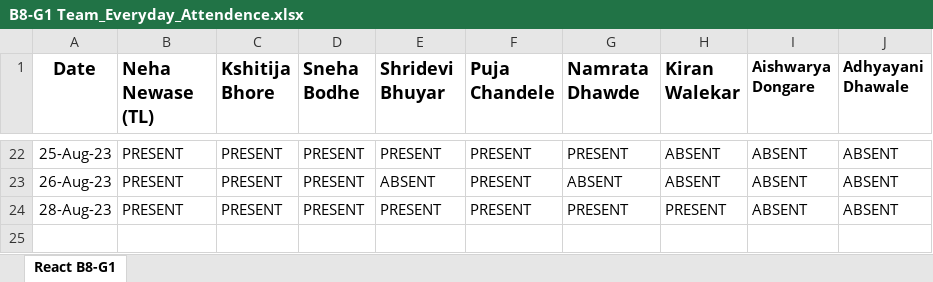
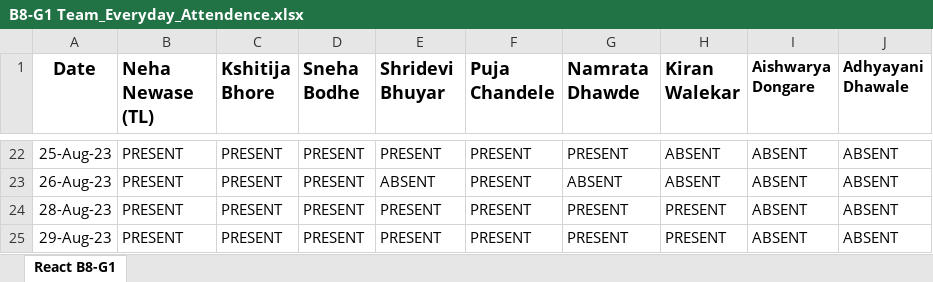
Before and after one commit to NehaNewase/JSLearning, an Excel workbook: B8-G1 Team_Everyday_Attendence.xlsx, sheet React B8-G1, drawn as a sheet; only a part is shown, gaps mark what is left out; values as stored, in another font and other column widths than the file's, no borders; the diff names each change by its address in the sheet, - before the commit and + after, or states it on an @@ line.

Commit message:
29 Aug Attendance
29 Aug Attendance

```diff
--- a/B8-G1 Team_Everyday_Attendence.xlsx (sheet React B8-G1)
+++ b/B8-G1 Team_Everyday_Attendence.xlsx (sheet React B8-G1)
+row 25: 29-Aug-23 | PRESENT | PRESENT | PRESENT | PRESENT | PRESENT | PRESENT | PRESENT | ABSENT | ABSENT
```
